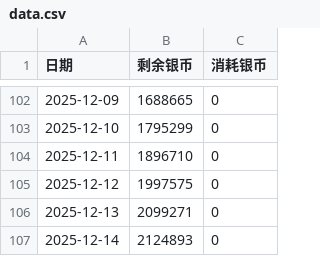
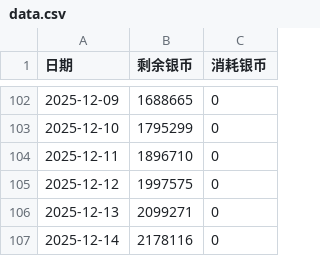
Before and after one commit to ShangJiaZheng/ShenwuMemo, a CSV file: data/data.csv, drawn as a sheet; only a part is shown, gaps mark what is left out.

```diff
--- a/data/data.csv
+++ b/data/data.csv
@@ -106,2 +106,2 @@
 2025-12-13,2099271,0
-2025-12-14,2124893,0
+2025-12-14,2178116,0
```
Also changed, not shown: data/guard_inputs.csv.
